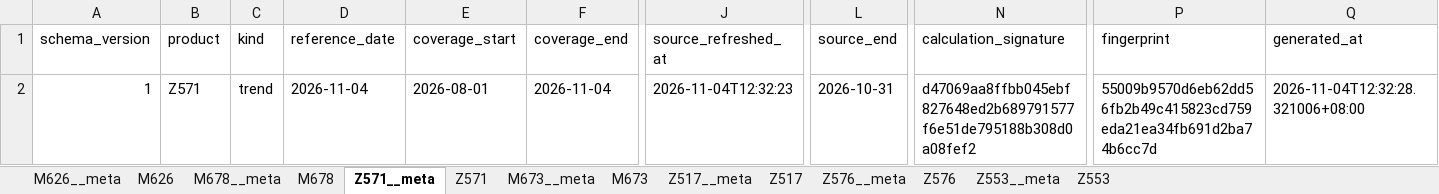
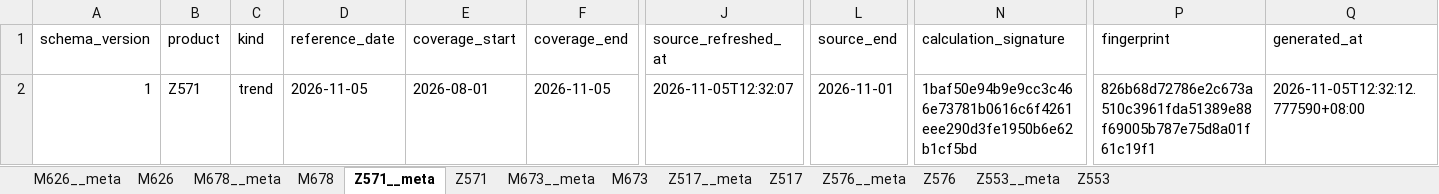
Before and after one commit to wzygio/vivo-project, an Excel workbook: resources/yield_domain/mwd_trend/yield_trend_alert_results.xlsx, sheet Z571__meta, drawn as a sheet; only a part is shown, gaps mark what is left out; values as stored, in another font and other column widths than the file's, no borders; the diff names each change by its address in the sheet, - before the commit and + after, or states it on an @@ line.

```diff
--- a/resources/yield_domain/mwd_trend/yield_trend_alert_results.xlsx (sheet Z571__meta)
+++ b/resources/yield_domain/mwd_trend/yield_trend_alert_results.xlsx (sheet Z571__meta)
-D2 (reference_date): 2026-11-04
+D2 (reference_date): 2026-11-05
-F2 (coverage_end): 2026-11-04
+F2 (coverage_end): 2026-11-05
-J2 (source_refreshed_at): 2026-11-04T12:32:23
+J2 (source_refreshed_at): 2026-11-05T12:32:07
-L2 (source_end): 2026-10-31
+L2 (source_end): 2026-11-01
-N2 (calculation_signature): d47069aa8ffbb045ebf827648ed2b689791577f6e51de795188b308d0a08fef2
+N2 (calculation_signature): 1baf50e94b9e9cc3c466e73781b0616c6f4261eee290d3fe1950b6e62b1cf5bd
-P2 (fingerprint): 55009b9570d6eb62dd56fb2b49c415823cd759eda21ea34fb691d2ba74b6cc7d
+P2 (fingerprint): 826b68d72786e2c673a510c3961fda51389e88f69005b787e75d8a01f61c19f1
-Q2 (generated_at): 2026-11-04T12:32:28.321006+08:00
+Q2 (generated_at): 2026-11-05T12:32:12.777590+08:00
```
Also changed, not shown: sheet M673__meta, sheet Z553__meta, sheet M626__meta, sheet M678__meta, sheet Z517__meta, sheet Z576__meta, 1 more sheet, resources/indicator_domain/qtime/qtime_alerts.xlsx, resources/inline_domain/spc/spc_sheet_ooc_decoration.xlsx, 26 other files.
